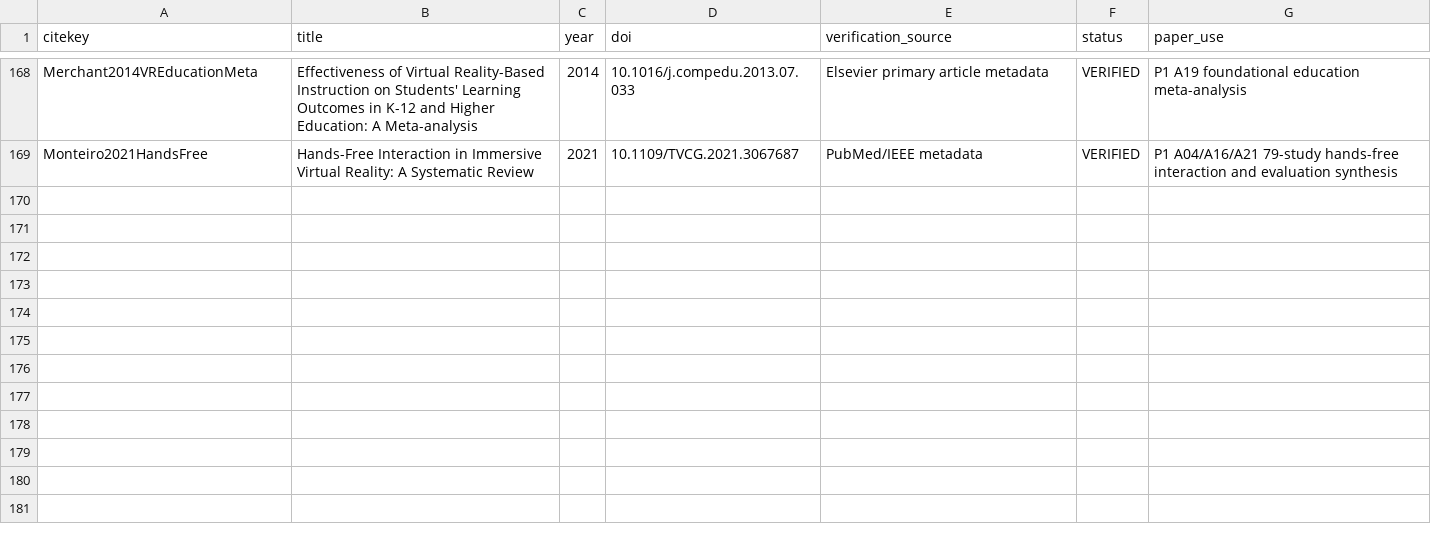
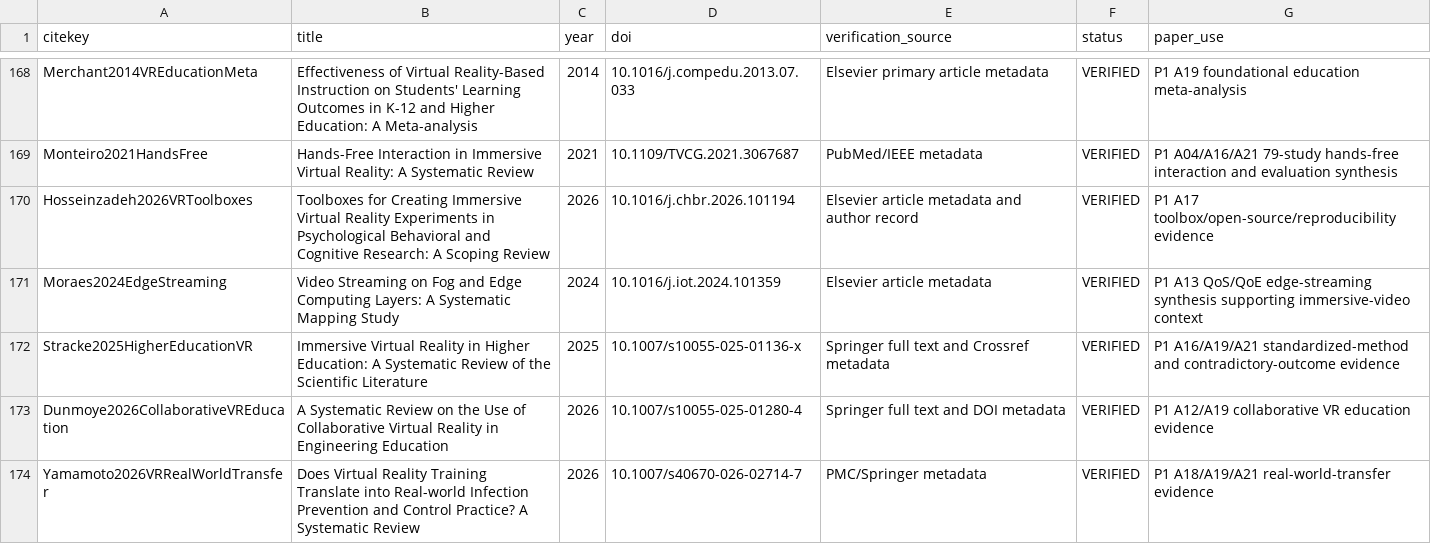
Before and after one commit to Arithmetic-Power-Geometry/Virtual-Reality-Research-Review, a CSV file: paper_writing_register/paper_assets/references/reference_verification.csv, drawn as a sheet; only a part is shown, gaps mark what is left out; the diff names each change by its address in the sheet, - before the commit and + after, or states it on an @@ line.

Commit message:
References: verify five reproducibility streaming education and transfer additions

```diff
--- a/paper_writing_register/paper_assets/references/reference_verification.csv
+++ b/paper_writing_register/paper_assets/references/reference_verification.csv
+row 170: Hosseinzadeh2026VRToolboxes | Toolboxes for Creating Immersive Virtual Reality Experiments in Psychological Behavioral and Cognitive Research: A Scoping Review | 2026 | 10.1016/j.chbr.2026.101194 | Elsevier article metadata and author record | VERIFIED | P1 A17 toolbox/open-source/reproducibility evidence
+row 171: Moraes2024EdgeStreaming | Video Streaming on Fog and Edge Computing Layers: A Systematic Mapping Study | 2024 | 10.1016/j.iot.2024.101359 | Elsevier article metadata | VERIFIED | P1 A13 QoS/QoE edge-streaming synthesis supporting immersive-video context
+row 172: Stracke2025HigherEducationVR | Immersive Virtual Reality in Higher Education: A Systematic Review of the Scientific Literature | 2025 | 10.1007/s10055-025-01136-x | Springer full text and Crossref metadata | VERIFIED | P1 A16/A19/A21 standardized-method and contradictory-outcome evidence
+row 173: Dunmoye2026CollaborativeVREducation | A Systematic Review on the Use of Collaborative Virtual Reality in Engineering Education | 2026 | 10.1007/s10055-025-01280-4 | Springer full text and DOI metadata | VERIFIED | P1 A12/A19 collaborative VR education evidence
+row 174: Yamamoto2026VRRealWorldTransfer | Does Virtual Reality Training Translate into Real-world Infection Prevention and Control Practice? A Systematic Review | 2026 | 10.1007/s40670-026-02714-7 | PMC/Springer metadata | VERIFIED | P1 A18/A19/A21 real-world-transfer evidence
```
